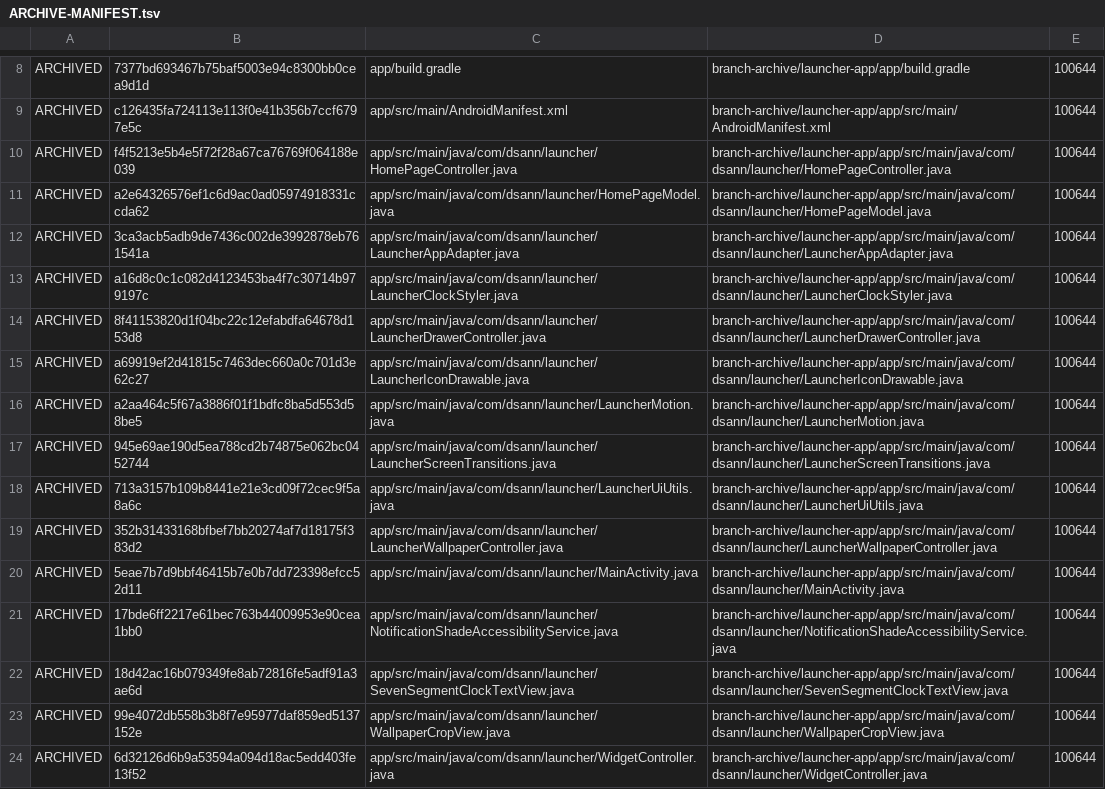
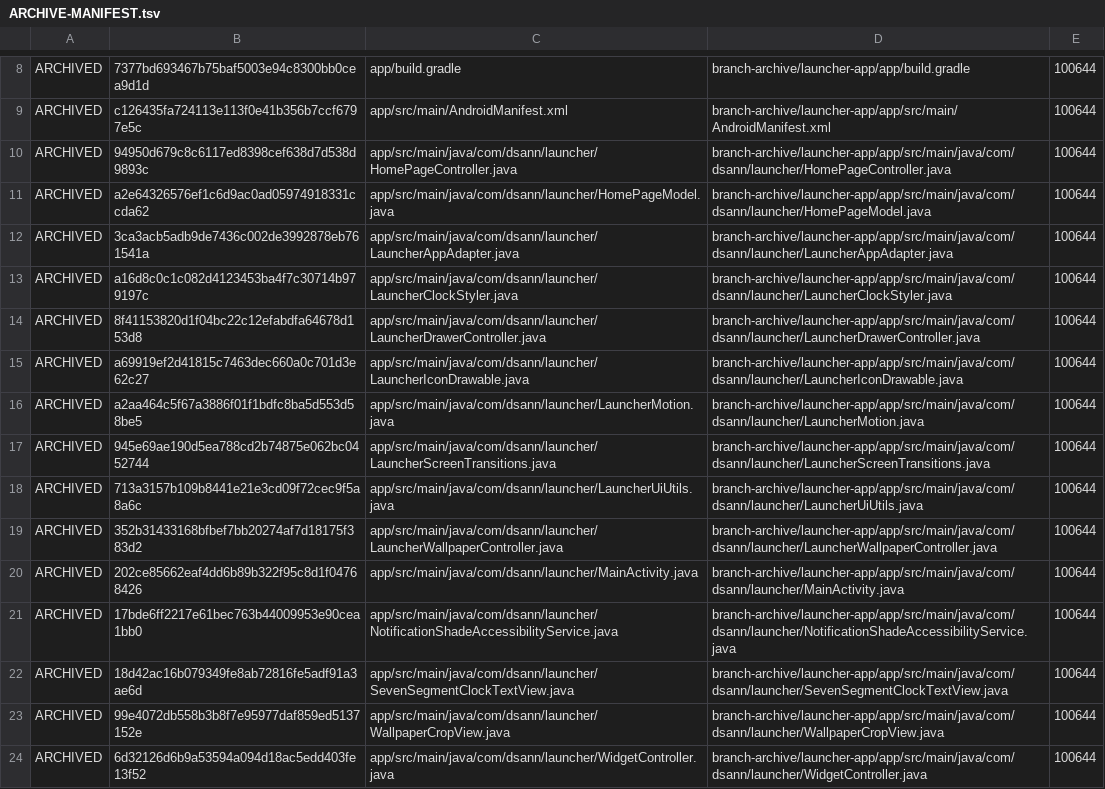
Before and after one commit to DS-ann/D.S-Apps, a TSV file: branch-archive/launcher-app/ARCHIVE-MANIFEST.tsv, drawn as a sheet; only a part is shown, gaps mark what is left out.

```diff
--- a/branch-archive/launcher-app/ARCHIVE-MANIFEST.tsv
+++ b/branch-archive/launcher-app/ARCHIVE-MANIFEST.tsv
@@ -9,3 +9,3 @@ ARCHIVED	7377bd693467b75baf5003e94c8300bb0cea9d1d	app/build.gradle	branch-archiv
 ARCHIVED	c126435fa724113e113f0e41b356b7ccf6797e5c	app/src/main/AndroidManifest.xml	branch-archive/launcher-app/app/src/main/AndroidManifest.xml	100644
-ARCHIVED	f4f5213e5b4e5f72f28a67ca76769f064188e039	app/src/main/java/com/dsann/launcher/HomePageController.java	branch-archive/launcher-app/app/src/main/java/com/dsann/launcher/HomePageController.java	100644
+ARCHIVED	94950d679c8c6117ed8398cef638d7d538d9893c	app/src/main/java/com/dsann/launcher/HomePageController.java	branch-archive/launcher-app/app/src/main/java/com/dsann/launcher/HomePageController.java	100644
 ARCHIVED	a2e64326576ef1c6d9ac0ad05974918331ccda62	app/src/main/java/com/dsann/launcher/HomePageModel.java	branch-archive/launcher-app/app/src/main/java/com/dsann/launcher/HomePageModel.java	100644
@@ -19,3 +19,3 @@ ARCHIVED	713a3157b109b8441e21e3cd09f72cec9f5a8a6c	app/src/main/java/com/dsann/la
 ARCHIVED	352b31433168bfbef7bb20274af7d18175f383d2	app/src/main/java/com/dsann/launcher/LauncherWallpaperController.java	branch-archive/launcher-app/app/src/main/java/com/dsann/launcher/LauncherWallpaperController.java	100644
-ARCHIVED	5eae7b7d9bbf46415b7e0b7dd723398efcc52d11	app/src/main/java/com/dsann/launcher/MainActivity.java	branch-archive/launcher-app/app/src/main/java/com/dsann/launcher/MainActivity.java	100644
+ARCHIVED	202ce85662eaf4dd6b89b322f95c8d1f04768426	app/src/main/java/com/dsann/launcher/MainActivity.java	branch-archive/launcher-app/app/src/main/java/com/dsann/launcher/MainActivity.java	100644
 ARCHIVED	17bde6ff2217e61bec763b44009953e90cea1bb0	app/src/main/java/com/dsann/launcher/NotificationShadeAccessibilityService.java	branch-archive/launcher-app/app/src/main/java/com/dsann/launcher/NotificationShadeAccessibilityService.java	100644
```
Also changed, not shown: 2 other files.
